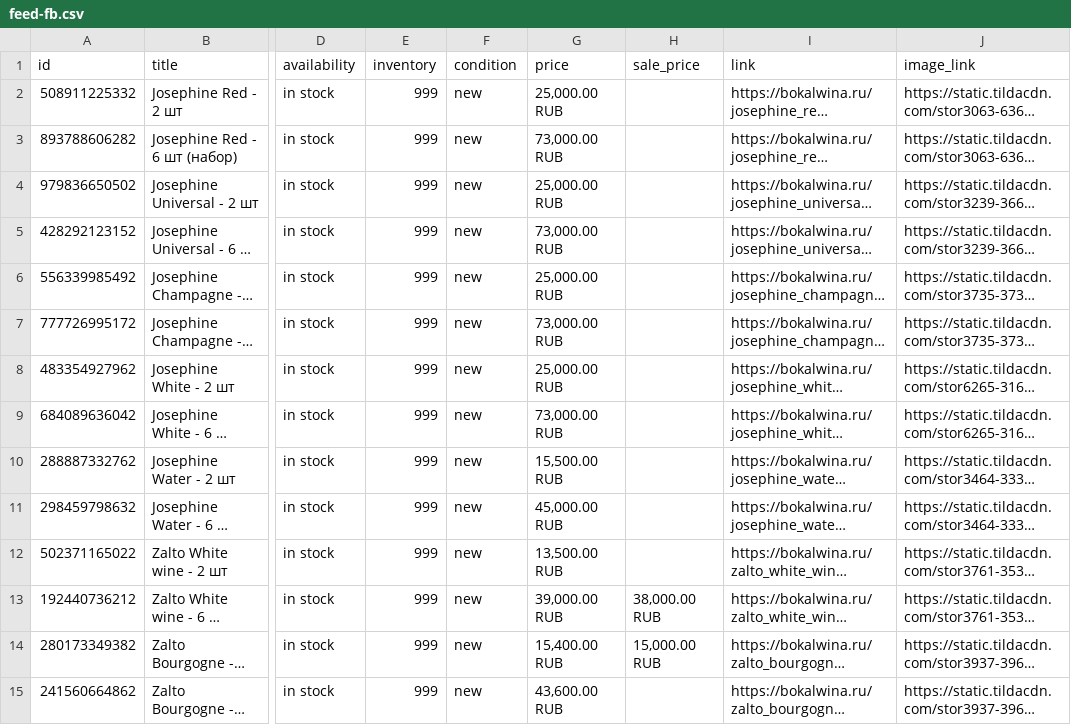
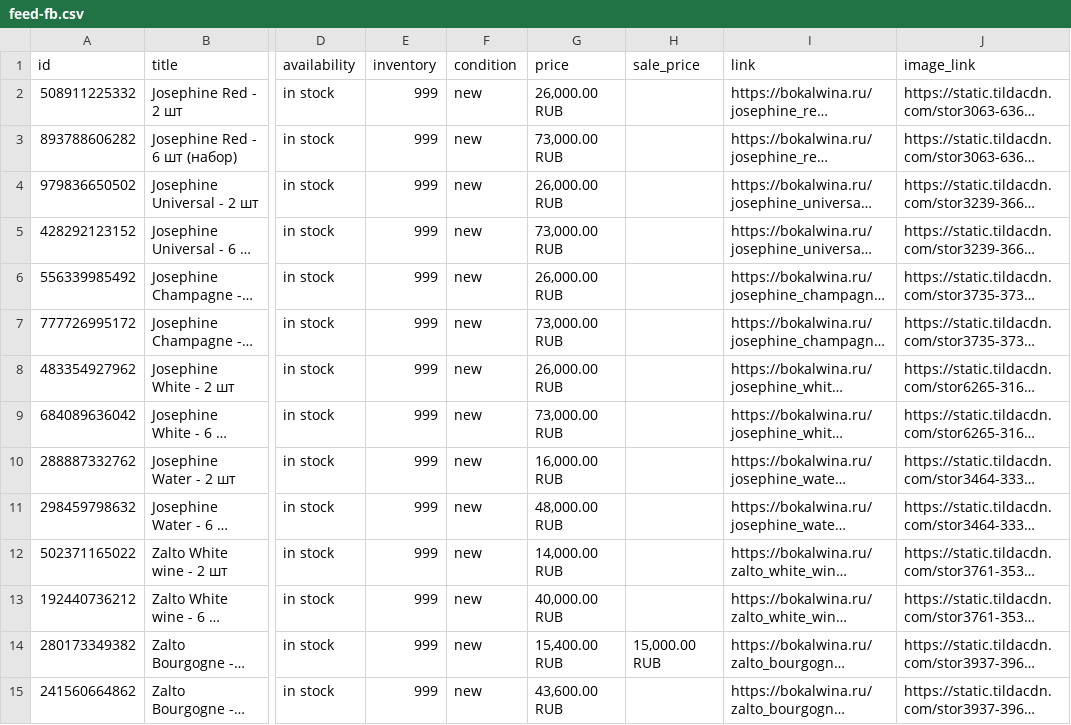
Before and after one commit to bokalwina/bokalwina-feed, a CSV file: docs/feed-fb.csv, drawn as a sheet; only a part is shown, gaps mark what is left out; long unchanged cells end in …; the diff covers the shown part only; the diff names each change by its address in the sheet, - before the commit and + after, or states it on an @@ line.

Commit message:
feed: 2026-09-18 09:27 UTC

```diff
--- a/docs/feed-fb.csv
+++ b/docs/feed-fb.csv
-G2 (price): 25,000.00 RUB
+G2 (price): 26,000.00 RUB
-G4 (price): 25,000.00 RUB
+G4 (price): 26,000.00 RUB
-G6 (price): 25,000.00 RUB
+G6 (price): 26,000.00 RUB
-G8 (price): 25,000.00 RUB
+G8 (price): 26,000.00 RUB
-G10 (price): 15,500.00 RUB
+G10 (price): 16,000.00 RUB
-G11 (price): 45,000.00 RUB
+G11 (price): 48,000.00 RUB
-G12 (price): 13,500.00 RUB
+G12 (price): 14,000.00 RUB
-G13 (price): 39,000.00 RUB
+G13 (price): 40,000.00 RUB
-H13 (sale_price): 38,000.00 RUB
+H13 (sale_price): (empty)
```
Also changed, not shown: 19 edited cells elsewhere in this file, 3 other files.
